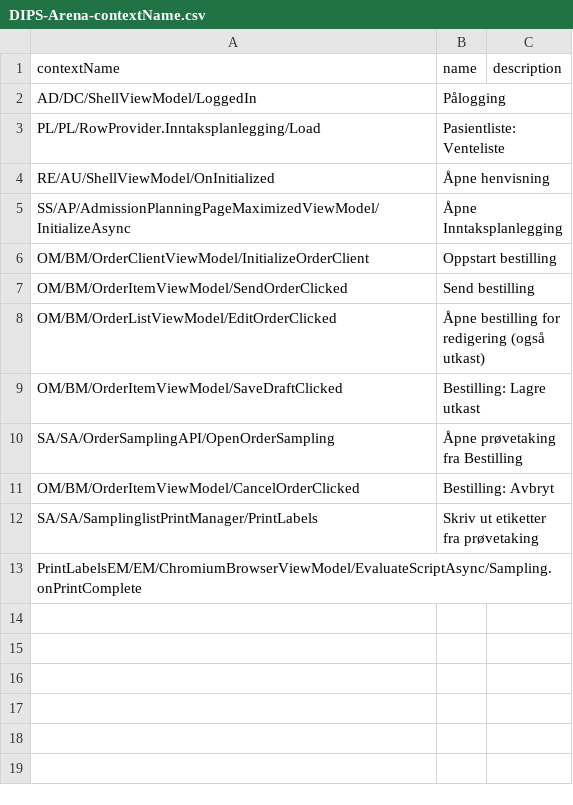
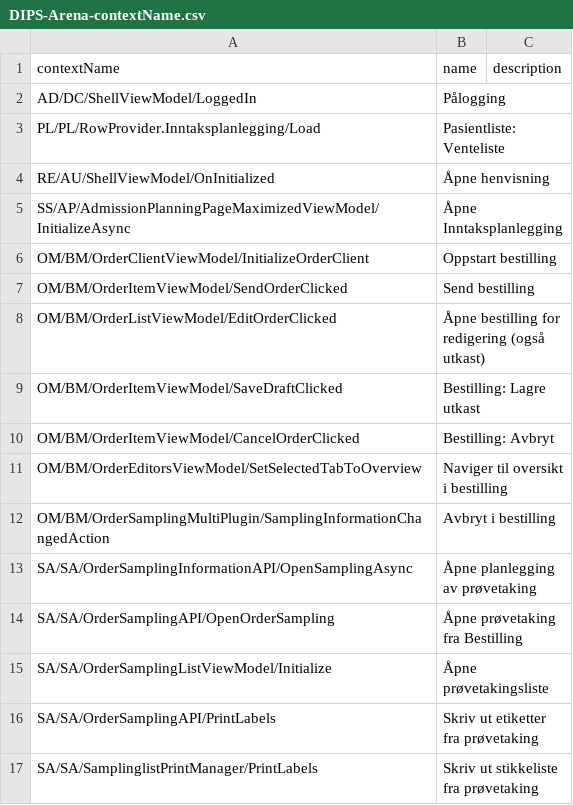
Before and after one commit to DIPSAS/Splunk-Dashboards, a CSV file: datasets/DIPS-Arena-contextName.csv, drawn as a sheet.

Commit message:
Added OrderSampling profiling id's to DIPS-Arena-contextName.csv

```diff
--- a/datasets/DIPS-Arena-contextName.csv
+++ b/datasets/DIPS-Arena-contextName.csv
@@ -9,5 +9,9 @@ OM/BM/OrderListViewModel/EditOrderClicked,Åpne bestilling for redigering (også
 OM/BM/OrderItemViewModel/SaveDraftClicked,Bestilling: Lagre utkast,
+OM/BM/OrderItemViewModel/CancelOrderClicked,Bestilling: Avbryt,
+OM/BM/OrderEditorsViewModel/SetSelectedTabToOverview,Naviger til oversikt i bestilling,
+OM/BM/OrderSamplingMultiPlugin/SamplingInformationChangedAction,Avbryt i bestilling,
+SA/SA/OrderSamplingInformationAPI/OpenSamplingAsync,Åpne planlegging av prøvetaking,
 SA/SA/OrderSamplingAPI/OpenOrderSampling,Åpne prøvetaking fra Bestilling,
-OM/BM/OrderItemViewModel/CancelOrderClicked,Bestilling: Avbryt,
-SA/SA/SamplinglistPrintManager/PrintLabels,Skriv ut etiketter fra prøvetaking,
-PrintLabelsEM/EM/ChromiumBrowserViewModel/EvaluateScriptAsync/Sampling.onPrintComplete,,
+SA/SA/OrderSamplingListViewModel/Initialize,Åpne prøvetakingsliste,
+SA/SA/OrderSamplingAPI/PrintLabels,Skriv ut etiketter fra prøvetaking,
+SA/SA/SamplinglistPrintManager/PrintLabels,Skriv ut stikkeliste fra prøvetaking,
```
